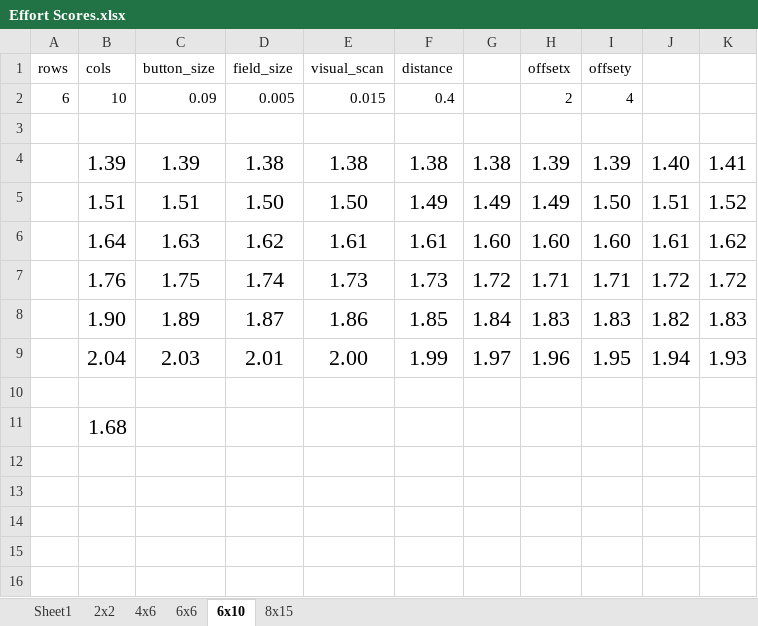
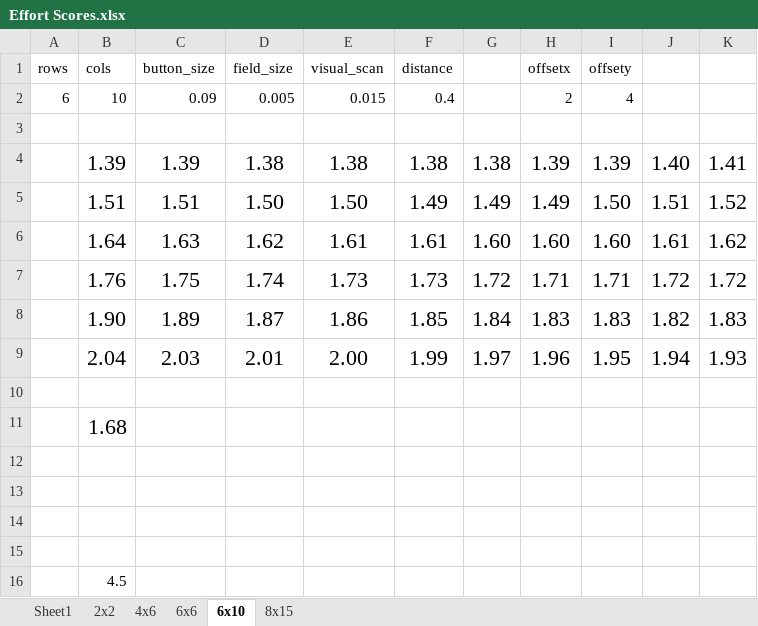
Before and after one commit to open-aac/aac-metrics, an Excel workbook: Effort Scores.xlsx, sheet 6x10, drawn as a sheet; values as stored, in another font and other column widths than the file's, no borders; the diff names each change by its address in the sheet, - before the commit and + after, or states it on an @@ line.

```diff
--- a/Effort Scores.xlsx (sheet 6x10)
+++ b/Effort Scores.xlsx (sheet 6x10)
+row 12: (empty)
+row 13: (empty)
+row 14: (empty)
+row 15: (empty)
+row 16:  | 4.5
```
Also changed, not shown: sheet 2x2, sheet 4x6, sheet 8x15, 3 other files.
